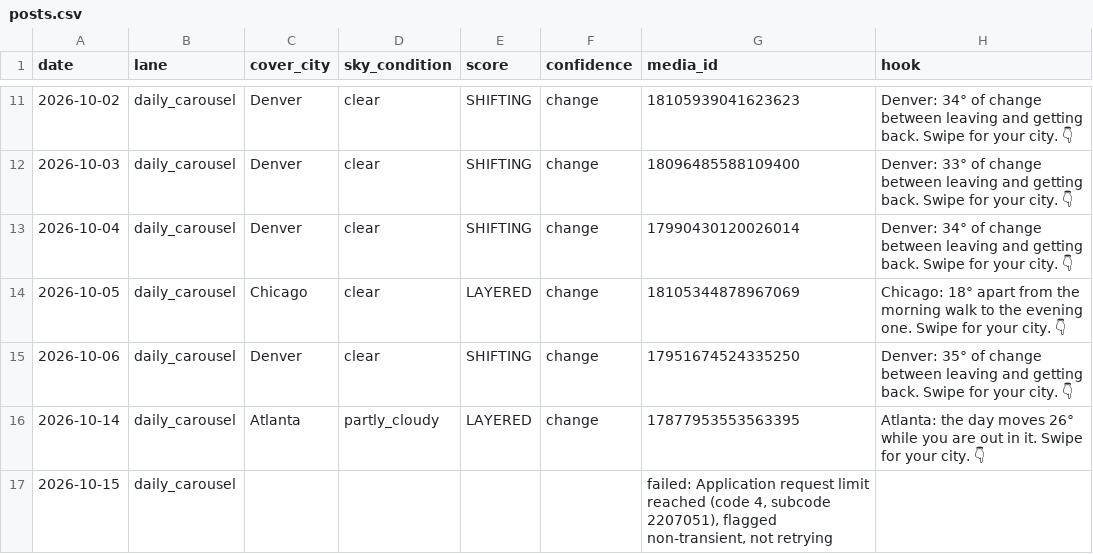
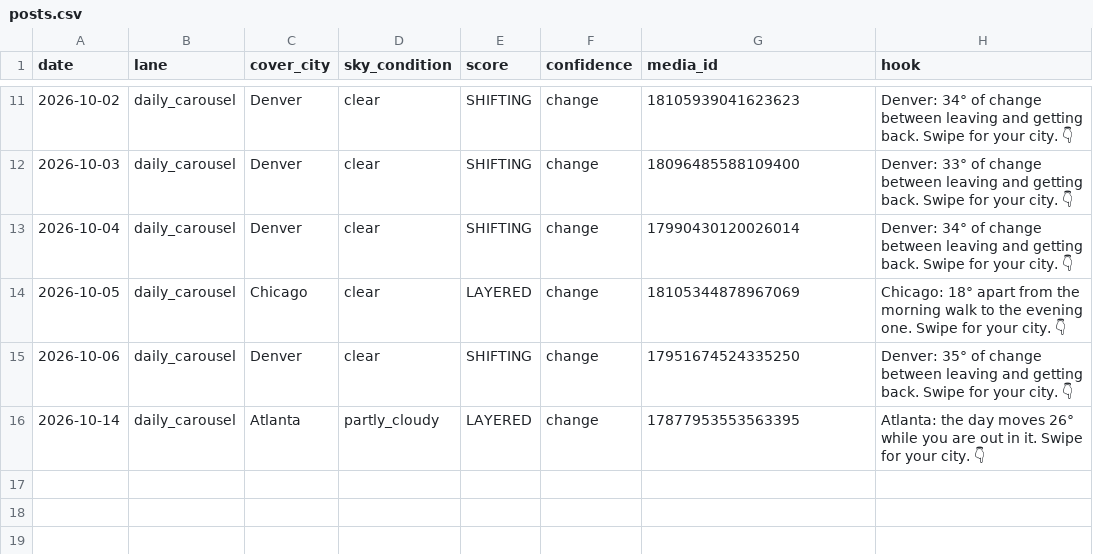
Before and after one commit to sjpeyser/outfit-forecast-cards, a CSV file: posts.csv, drawn as a sheet; only a part is shown, gaps mark what is left out; the diff names each change by its address in the sheet, - before the commit and + after, or states it on an @@ line.

Commit message:
clear failed 2026-10-15 claim

```diff
--- a/posts.csv
+++ b/posts.csv
-row 17: 2026-10-15 | daily_carousel |  |  |  |  | failed: Application request limit reached (code 4, subcode 2207051), flagged non-transient, not retrying
```
